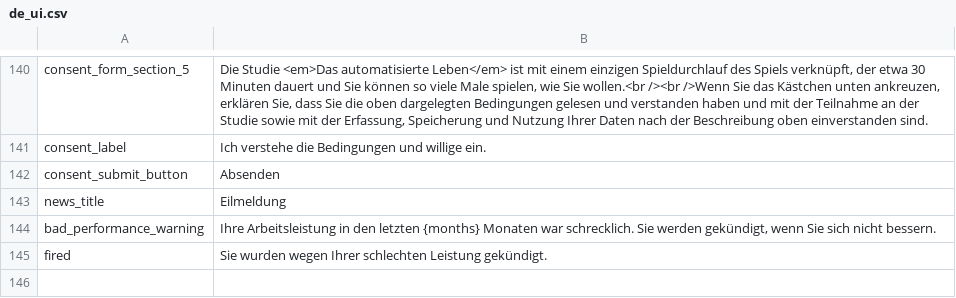
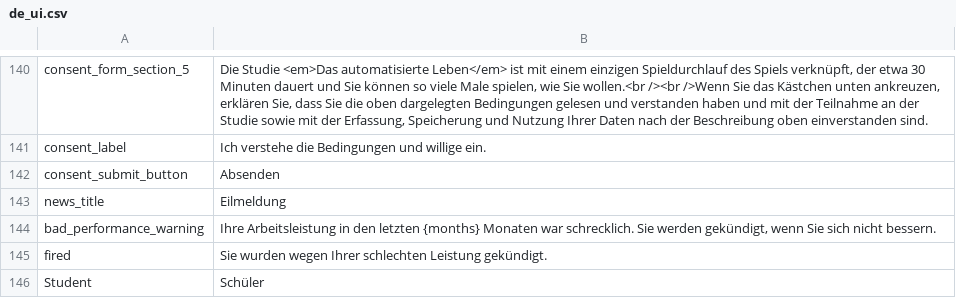
Before and after one commit to frnsys/the_automated_life, a CSV file: scripts/translations/src/de_ui.csv, drawn as a sheet; only a part is shown, gaps mark what is left out; the diff names each change by its address in the sheet, - before the commit and + after, or states it on an @@ line.

```diff
--- a/scripts/translations/src/de_ui.csv
+++ b/scripts/translations/src/de_ui.csv
+row 146: Student | Schüler
```
Also changed, not shown: scripts/translations/src/ar_ui.csv, scripts/translations/src/es_ui.csv, 2 other files.
